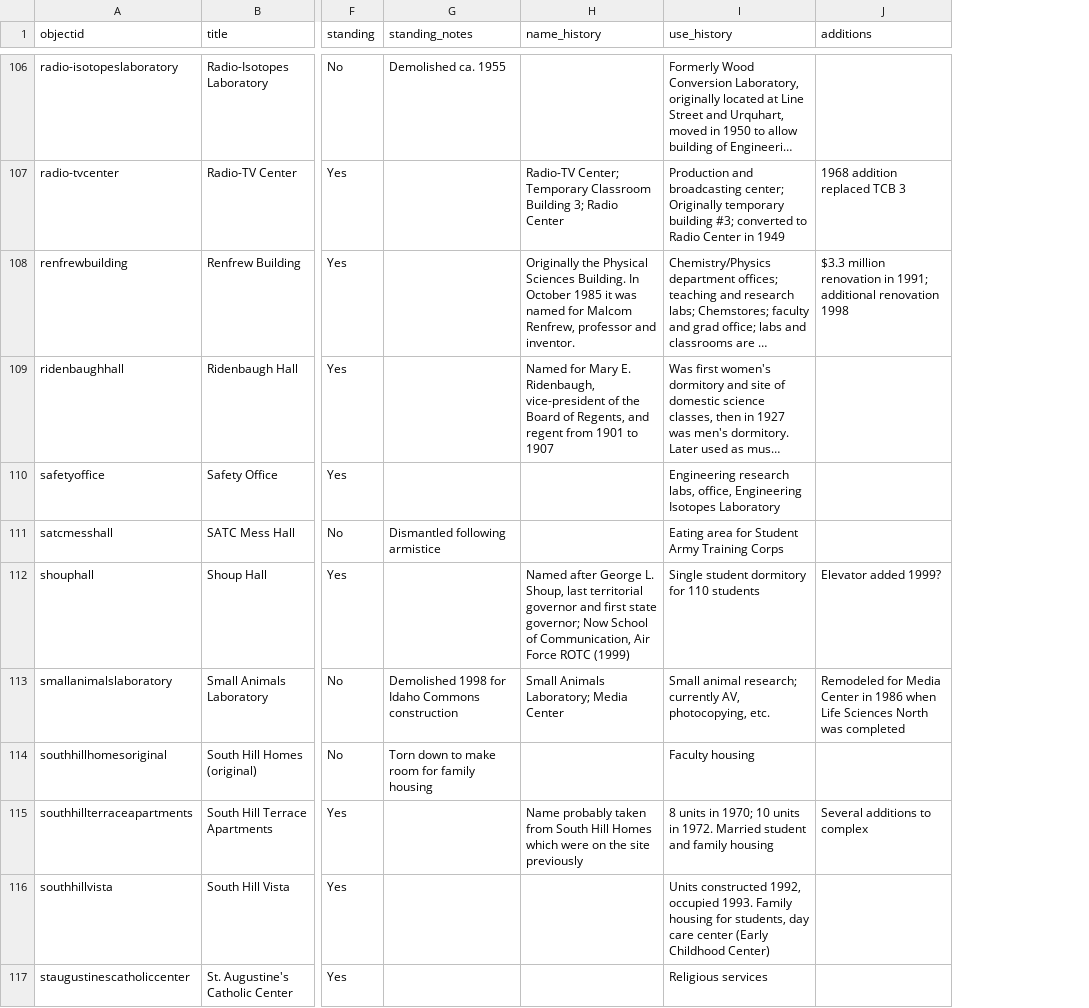
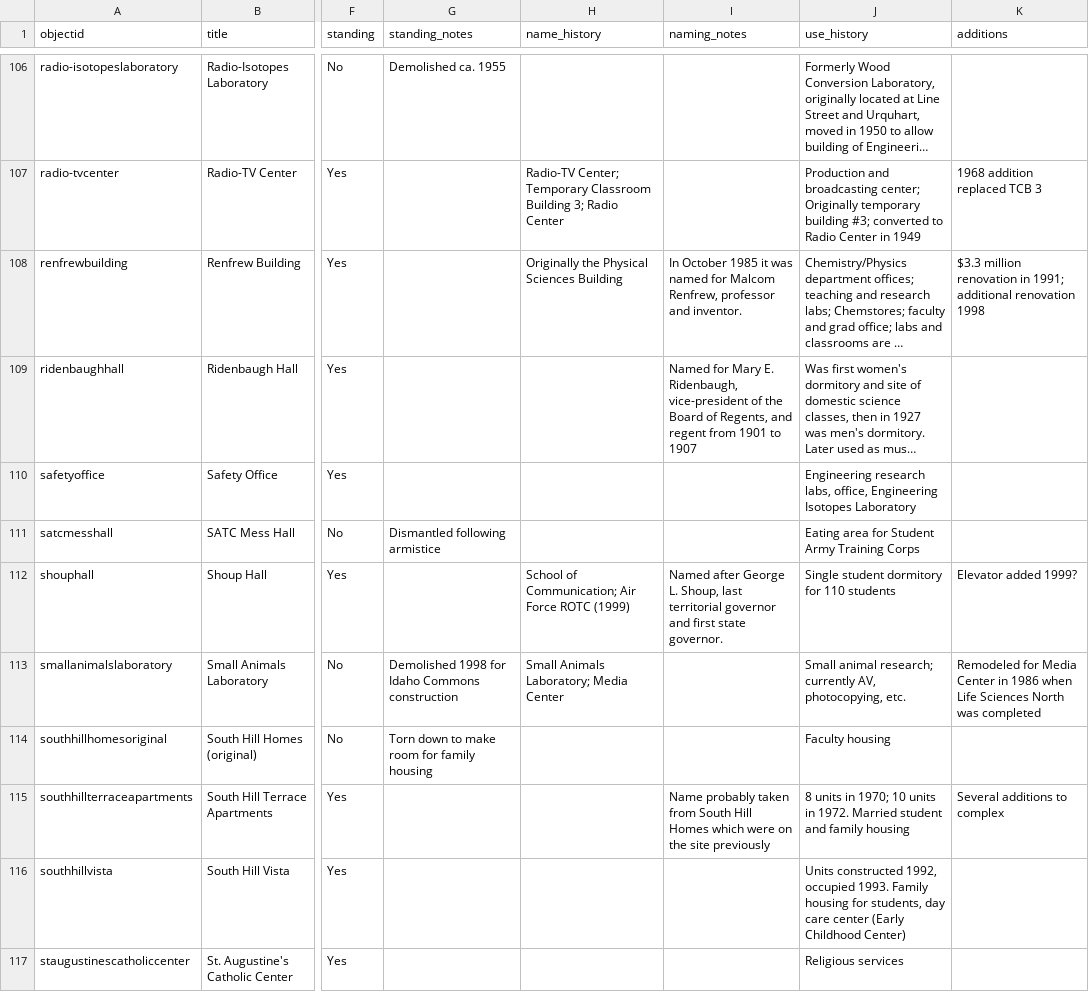
Before and after one commit to thecdil/campus_source, a CSV file: _data/campus-buildings.csv, drawn as a sheet; only a part is shown, gaps mark what is left out; long unchanged cells end in …; the diff covers the shown part only; the diff names each change by its address in the sheet, - before the commit and + after, or states it on an @@ line.

Commit message:
clean up of building metadata

```diff
--- a/_data/campus-buildings.csv
+++ b/_data/campus-buildings.csv
+column I (naming_notes), rows 108-115: In October 1985 it was named for Malcom Renfrew, professor and inventor. | Named for Mary E. Ridenbaugh, vice-president of the Board of Regents, and regent from 1901 to 1907 |  |  | Named after George L. Shoup, last territorial governor and first state governor. |  |  | Name probably taken from South Hill Homes which were on the site previously
-H108 (name_history): …Physical Sciences Building. In October 1985 it was named for Malcom Renfrew, professor and inventor.
+H108 (name_history): …Physical Sciences Building
-H109 (name_history): Named for Mary E. Ridenbaugh, vice-president of the Board of Regents, and regent from 1901 to 1907
+H109 (name_history): (empty)
-H112 (name_history): Named after George L. Shoup, last territorial governor and first state governor; Now School of Communication, Air Force…
+H112 (name_history): School of Communication; Air Force…
-H115 (name_history): Name probably taken from South Hill Homes which were on the site previously
+H115 (name_history): (empty)
```
Also changed, not shown: 35 edited cells elsewhere in this file, 2 other files.
